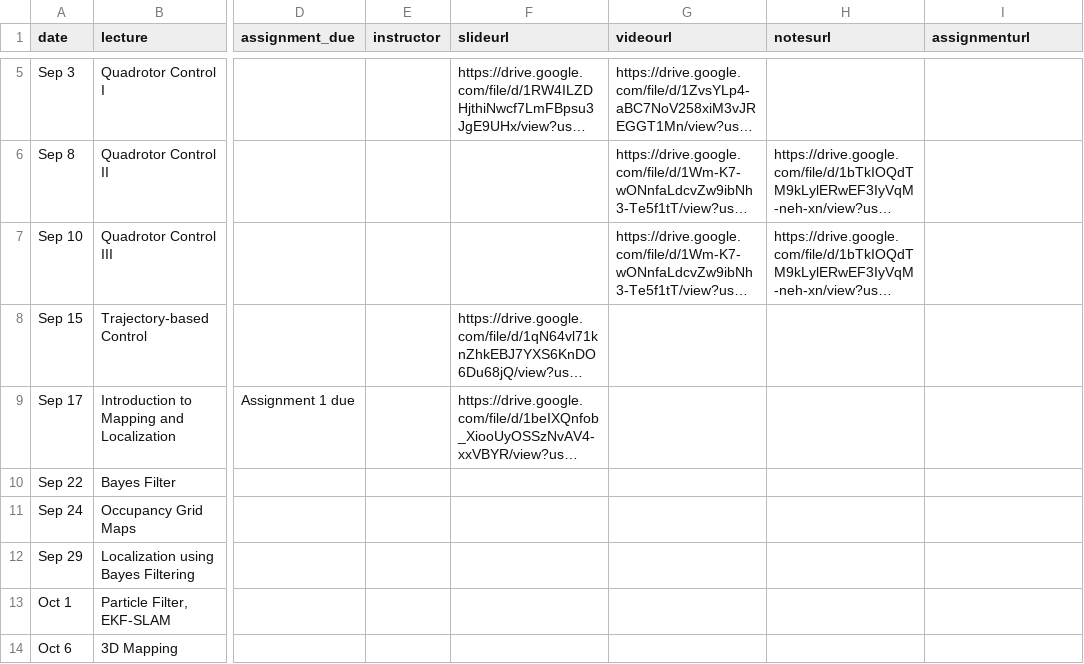
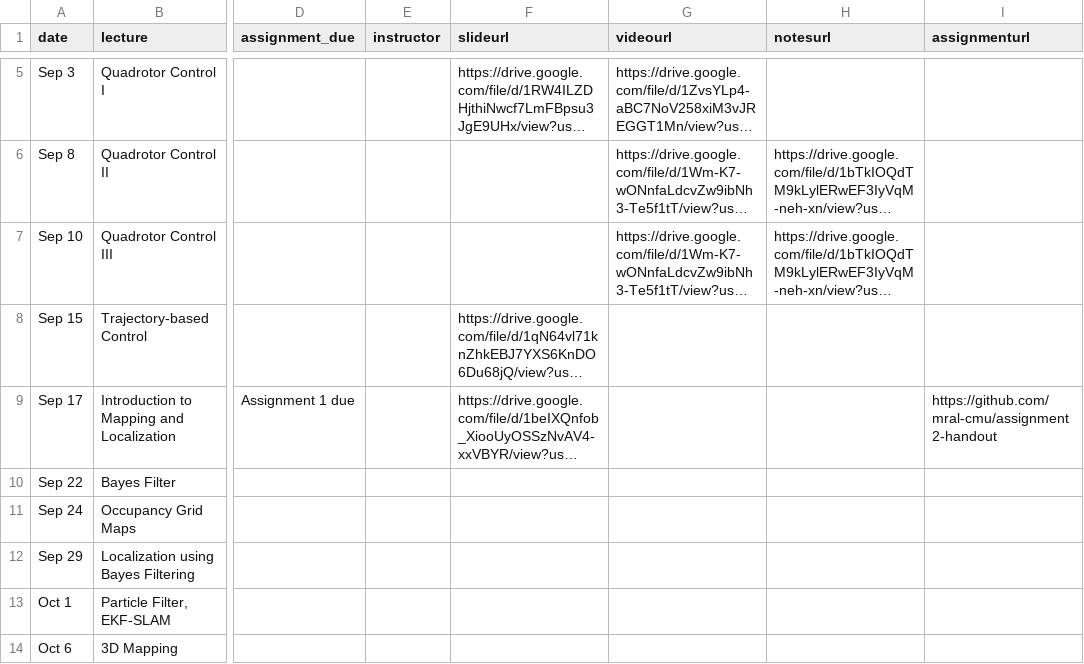
Before and after one commit to mral-cmu/mral-cmu.github.io, a CSV file: _data/schedule.csv, drawn as a sheet; only a part is shown, gaps mark what is left out; long unchanged cells end in …; the diff names each change by its address in the sheet, - before the commit and + after, or states it on an @@ line.

Commit message:
add assignment to course website

```diff
--- a/_data/schedule.csv
+++ b/_data/schedule.csv
-I9 (assignmenturl): (empty)
+I9 (assignmenturl): https://github.com/mral-cmu/assignment2-handout
```
